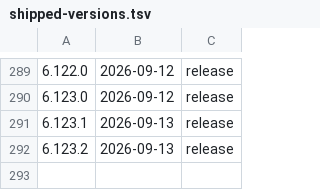
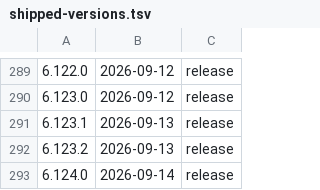
Before and after one commit to thn-inc/claude-tweaks, a TSV file: docs/shipped-versions.tsv, drawn as a sheet; only a part is shown, gaps mark what is left out; the diff names each change by its address in the sheet, - before the commit and + after, or states it on an @@ line.

Commit message:
Release v6.124.0 — Post-v6.123.2 batch: reconcile structurally-stuck fallback fix for MERGED PRs and no-worktree runs (#2226, #2228, #2229); reconcile structurally-stuck no-worktree fix (#2230, #2354, #2355); reconcile structurally-stuck no-branch fix (#2356, #2357, #2358, #2359); splitFrontmatterFence CRLF-checkout spec-materialization backfill (#2306); impeccable-cli-contract test re-pinned to installed 4.1.0 (#2321); verify.js --cwd flag for per-check working directory (#2411); dispatch bare-drain no-AskUserQuestion rule documented with no infra-outage carve-out (#2415); tidy deleted 22 orphaned execution plans whose specs already closed (#2377). Plus a whole-branch pre-release review pass over this batch: policy.yml project-maturity/housekeeping-auto-merge sync, node_modules Read allowlist seed, CLAUDE.md Spec close-out paragraph re-sync, 6 stale routine records removed.

```diff
--- a/docs/shipped-versions.tsv
+++ b/docs/shipped-versions.tsv
+row 293: 6.124.0 | 2026-09-14 | release
```
Also changed, not shown: 2 other files.
